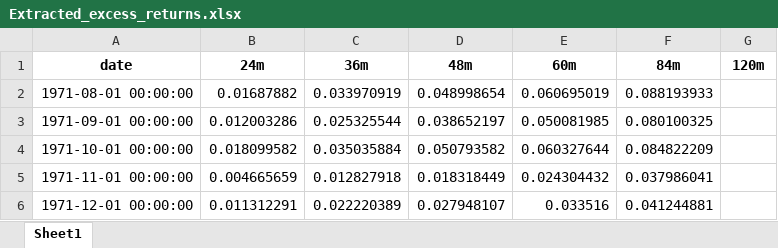
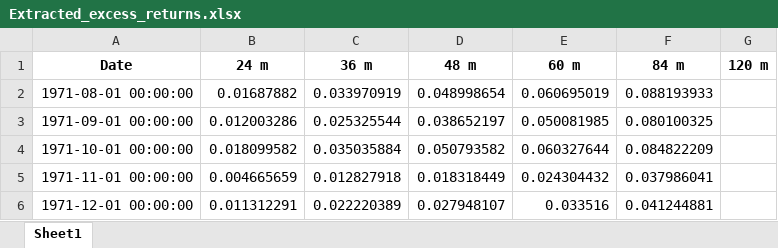
Before and after one commit to gtgottlieb/BondRiskML, an Excel workbook: data-folder/Extracted_excess_returns.xlsx, sheet Sheet1, drawn as a sheet; only a part is shown; values as stored, in another font and other column widths than the file's, no borders; the diff names each change by its address in the sheet, - before the commit and + after, or states it on an @@ line.

Commit message:
Made the extracted excess returns and forward rates files follow te same format

```diff
--- a/data-folder/Extracted_excess_returns.xlsx (sheet Sheet1)
+++ b/data-folder/Extracted_excess_returns.xlsx (sheet Sheet1)
-A1: date
+A1: Date
-B1: 24m
+B1: 24 m
-C1: 36m
+C1: 36 m
-D1: 48m
+D1: 48 m
-E1: 60m
+E1: 60 m
-F1: 84m
+F1: 84 m
-G1: 120m
+G1: 120 m
```
Also changed, not shown: data-folder/Cleaned data/Yields+Final/Excess_Returns.xlsx, data-folder/Cleaned data/Yields+Final/Forward_Rates.xlsx, 3 other files.
